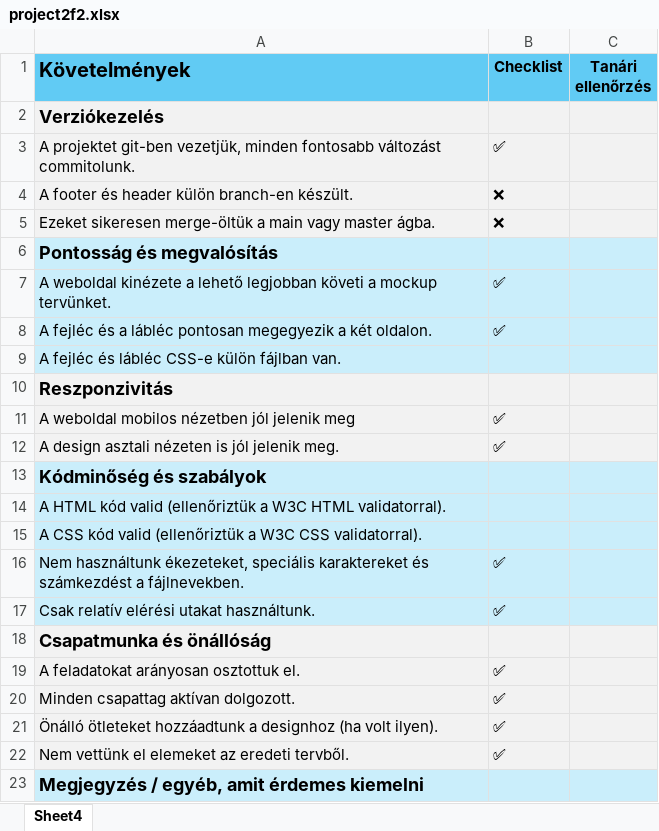
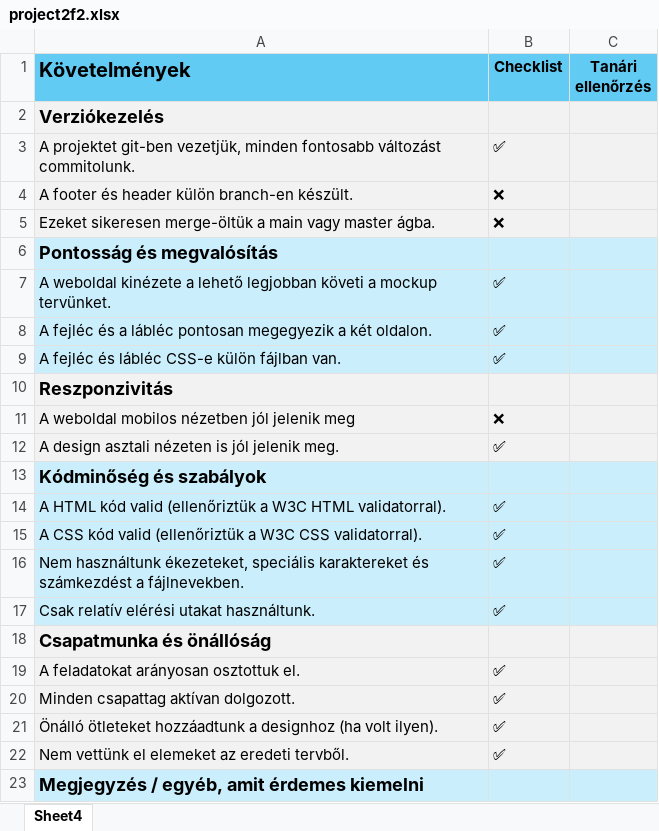
Before and after one commit to Koczka01/projekt2, an Excel workbook: assets/project2f2.xlsx, sheet Sheet4, drawn as a sheet; values as stored, in another font and other column widths than the file's, no borders; the diff names each change by its address in the sheet, - before the commit and + after, or states it on an @@ line.

Commit message:
Add files via upload

```diff
--- a/assets/project2f2.xlsx (sheet Sheet4)
+++ b/assets/project2f2.xlsx (sheet Sheet4)
-B9 (Checklist): (empty)
+B9 (Checklist): ✅
-B11 (Checklist): ✅
+B11 (Checklist): ❌
-B14:B15 (Checklist): (empty)
+B14:B15 (Checklist): ✅
```
